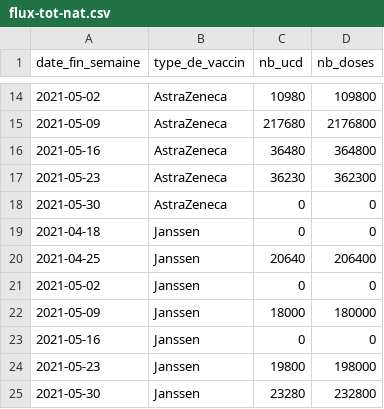
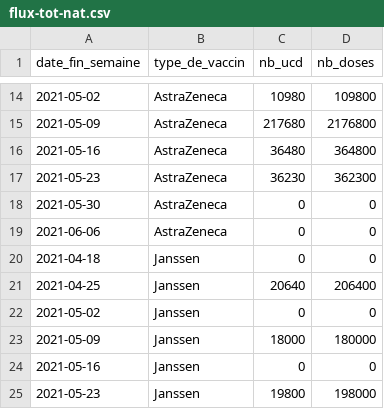
Before and after one commit to rozierguillaume/vaccintracker, a CSV file: data/input/flux-tot-nat.csv, drawn as a sheet; only a part is shown, gaps mark what is left out; the shorter side is filled out with more unchanged rows; the diff covers the shown part only.

```diff
--- a/data/input/flux-tot-nat.csv
+++ b/data/input/flux-tot-nat.csv
@@ -18,2 +18,3 @@
 "2021-05-30","AstraZeneca",0,0
+"2021-06-06","AstraZeneca",0,0
 "2021-04-18","Janssen",0,0
```
Also changed, not shown: 25 added rows, 4 removed rows and 42 edited cells elsewhere in this file, data/input/vacsi-a-fra.csv, data/input/vacsi-fra.csv, 12 other files.
